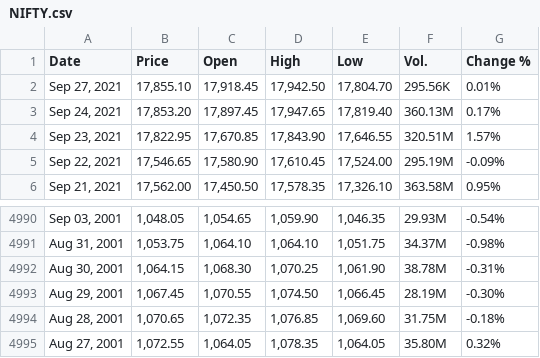
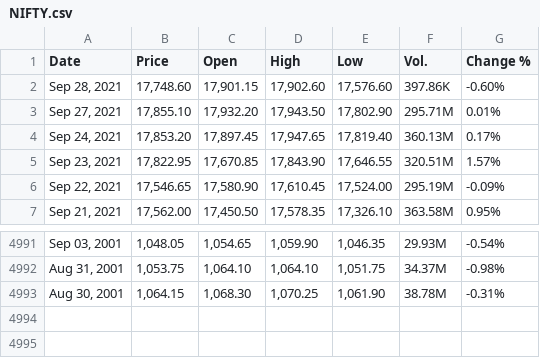
Before and after one commit to winsthomas/StockPredictionData, a CSV file: aux_files/NIFTY.csv, drawn as a sheet; only a part is shown, gaps mark what is left out.

Commit message:
Data Upto Sept 28

```diff
--- a/aux_files/NIFTY.csv
+++ b/aux_files/NIFTY.csv
@@ -1,3 +1,4 @@
 "Date","Price","Open","High","Low","Vol.","Change %"
-"Sep 27, 2021","17,855.10","17,918.45","17,942.50","17,804.70","295.56K","0.01%"
+"Sep 28, 2021","17,748.60","17,901.15","17,902.60","17,576.60","397.86K","-0.60%"
+"Sep 27, 2021","17,855.10","17,932.20","17,943.50","17,802.90","295.71M","0.01%"
 "Sep 24, 2021","17,853.20","17,897.45","17,947.65","17,819.40","360.13M","0.17%"
@@ -4992,4 +4993 @@
 "Aug 30, 2001","1,064.15","1,068.30","1,070.25","1,061.90","38.78M","-0.31%"
-"Aug 29, 2001","1,067.45","1,070.55","1,074.50","1,066.45","28.19M","-0.30%"
-"Aug 28, 2001","1,070.65","1,072.35","1,076.85","1,069.60","31.75M","-0.18%"
-"Aug 27, 2001","1,072.55","1,064.05","1,078.35","1,064.05","35.80M","0.32%"
```
Also changed, not shown: aux_files/HCLTECH.csv, aux_files/HDFCBANK.csv, 11 other files.
